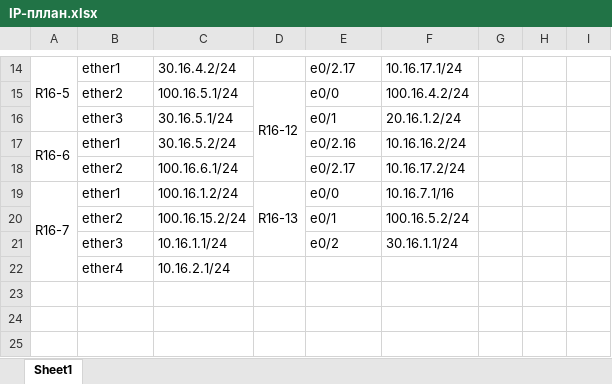
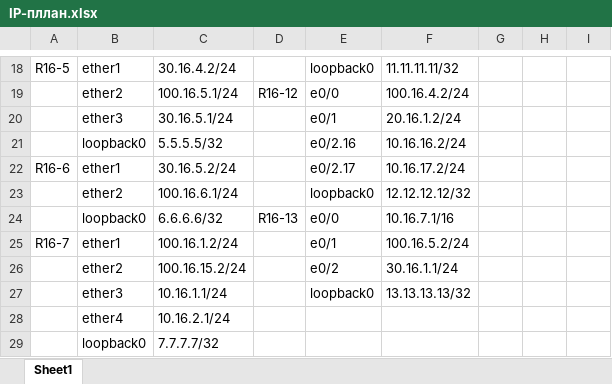
Before and after one commit to UlianaSav/Praktika, an Excel workbook: IP-пллан.xlsx, sheet Sheet1, drawn as a sheet; only a part is shown, gaps mark what is left out; values as stored, in another font and other column widths than the file's, no cell formats; removed rows and columns are numbered as before the commit, all else as after; the diff covers the shown part only; the diff names each change by its address in the sheet, - before the commit and + after, or states it on an @@ line.

```diff
--- a/IP-пллан.xlsx (sheet Sheet1)
+++ b/IP-пллан.xlsx (sheet Sheet1)
-A14:A16 merged
-E18: e0/2.17
+E18: loopback0
-F18: 10.16.17.1/24
+F18: 11.11.11.11/32
-D15:D18 merged
+row 21:  | loopback0 | 5.5.5.5/32 |  | e0/2.16 | 10.16.16.2/24
-A17:A18 merged
-E22: e0/2.16
+E22: e0/2.17
-F22: 10.16.16.2/24
+F22: 10.16.17.2/24
-E23: e0/2.17
+E23: loopback0
-F23: 10.16.17.2/24
+F23: 12.12.12.12/32
+row 24:  | loopback0 | 6.6.6.6/32 | R16-13 | e0/0 | 10.16.7.1/16
-A19:A22 merged
-D25: R16-13
+D25: (empty)
-D19:D21 merged
-E25: e0/0
+E25: e0/1
-F25: 10.16.7.1/16
+F25: 100.16.5.2/24
-E26: e0/1
+E26: e0/2
-F26: 100.16.5.2/24
+F26: 30.16.1.1/24
-E27: e0/2
+E27: loopback0
-F27: 30.16.1.1/24
+F27: 13.13.13.13/32
+row 29:  | loopback0 | 7.7.7.7/32
```
Also changed, not shown: 4 added rows, 20 edited cells and merged cells elsewhere in this sheet, cell formats, 1 other file.
